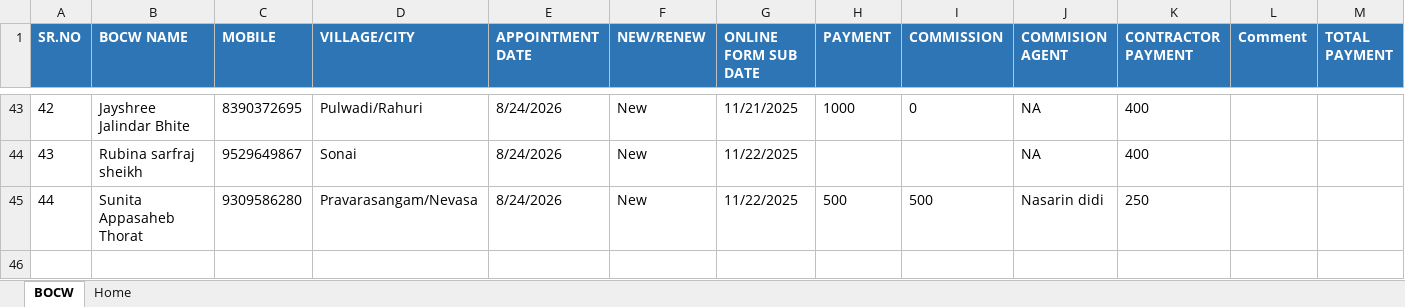
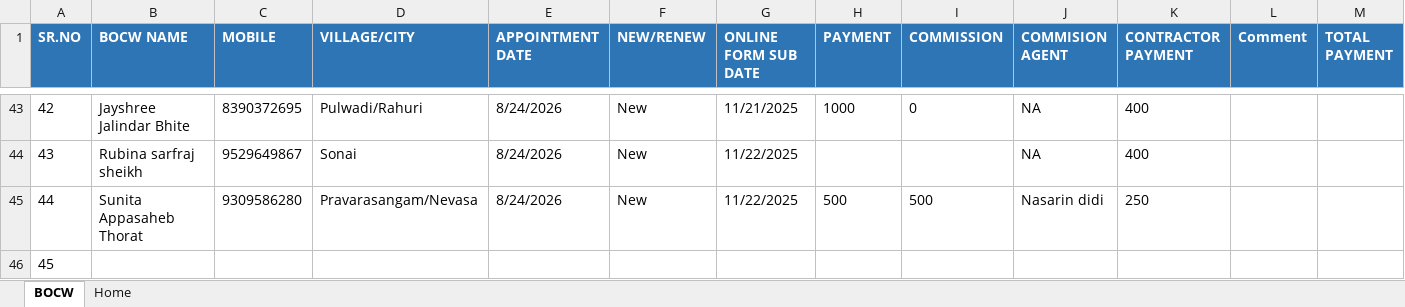
Before and after one commit to sameerpathan999sp/Dec2025, an Excel workbook: BOCW_DETAILS.xlsx, sheet BOCW, drawn as a sheet; only a part is shown, gaps mark what is left out; values as stored, in another font and other column widths than the file's, no borders; rows hold the shown columns only; the diff names each change by its address in the sheet, - before the commit and + after, or states it on an @@ line.

Commit message:
trying to add 45 worker

```diff
--- a/BOCW_DETAILS.xlsx (sheet BOCW)
+++ b/BOCW_DETAILS.xlsx (sheet BOCW)
+row 46: 45
```
